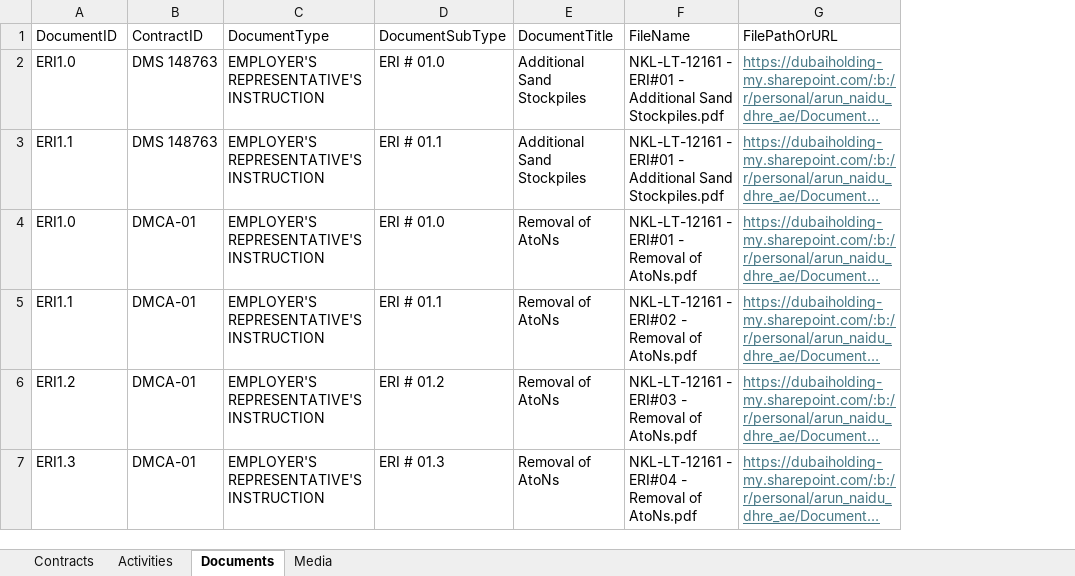
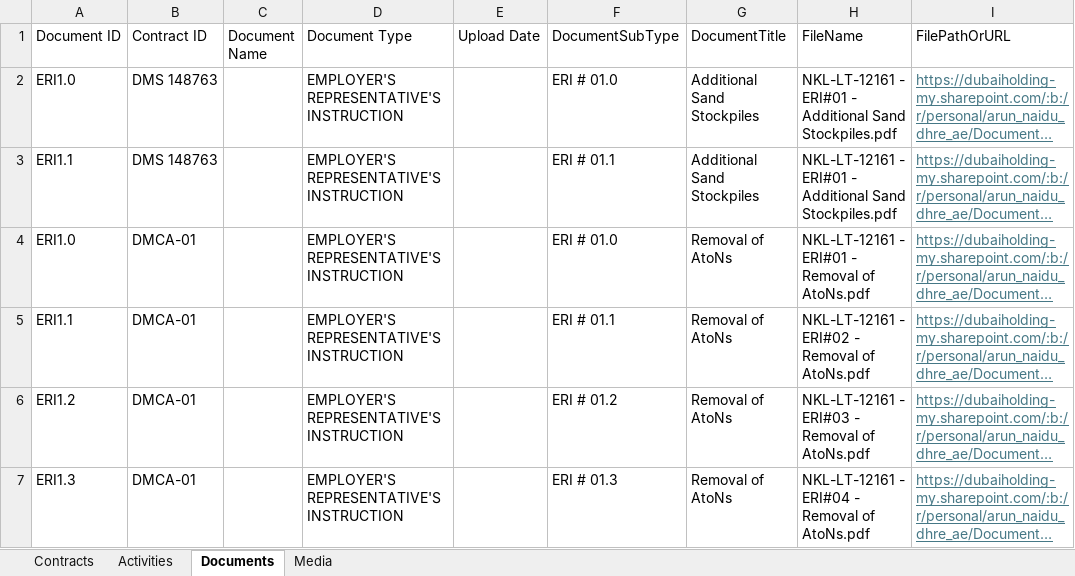
Before and after one commit to Excalibur1902/me_dashboard, an Excel workbook: ME_Data.xlsx, sheet Documents, drawn as a sheet; only a part is shown; long unchanged cells end in …; values as stored, in another font and other column widths than the file's, no borders; addresses are those after the commit; the diff names each change by its address in the sheet, - before the commit and + after, or states it on an @@ line.

Commit message:
Add files via upload

```diff
--- a/ME_Data.xlsx (sheet Documents)
+++ b/ME_Data.xlsx (sheet Documents)
+column C (Document Name), empty
+column E (Upload Date), empty
-A1: DocumentID
+A1: Document ID
-B1: ContractID
+B1: Contract ID
-D1: DocumentType
+D1: Document Type
```
Also changed, not shown: sheet Contracts, sheet Activities, sheet Media.
